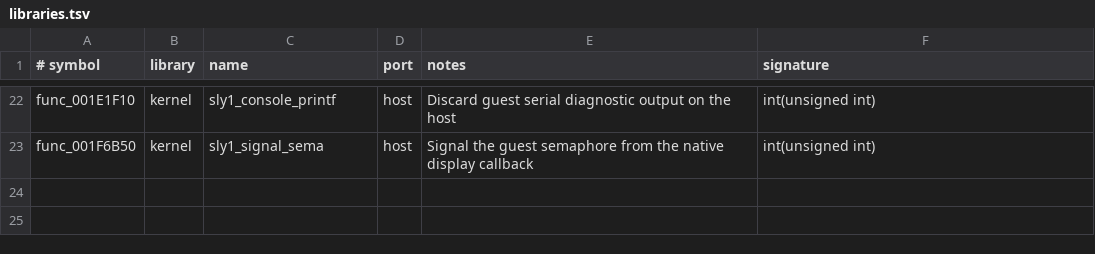
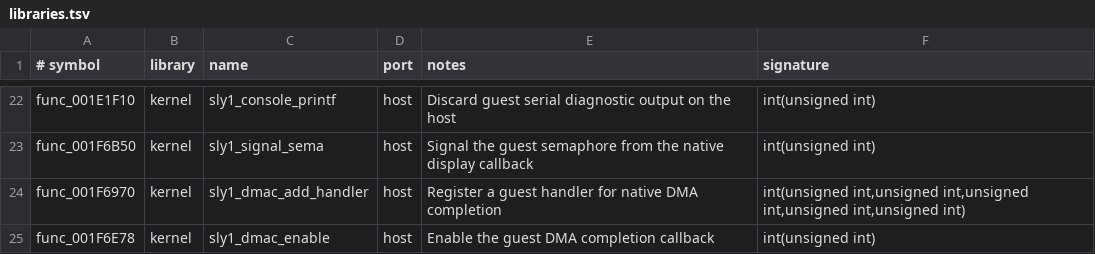
Before and after one commit to OpenThievius/OpenThievius, a TSV file: port/game/sly1-us/libraries.tsv, drawn as a sheet; only a part is shown, gaps mark what is left out; the diff names each change by its address in the sheet, - before the commit and + after, or states it on an @@ line.

Commit message:
feat(sly1): service SIF DMA completion callbacks
Implement the observed AddDmacHandler and EnableDmac boundaries in the\nport runtime, then dispatch the enabled channel 5 handler when native SIF\ncommands complete. Keep these replacements separate from the vanilla\nfunction bodies in sly1-decomp.\n\nThe native build succeeded and bounded launcher traces no longer report\nfunc_001F6970 or func_001F6E78 as missing. Startup still reads only the\ninitial 74-sector range and remains headless.

```diff
--- a/port/game/sly1-us/libraries.tsv
+++ b/port/game/sly1-us/libraries.tsv
+row 24: func_001F6970 | kernel | sly1_dmac_add_handler | host | Register a guest handler for native DMA completion | int(unsigned int,unsigned int,unsigned int,unsigned int,unsigned int)
+row 25: func_001F6E78 | kernel | sly1_dmac_enable | host | Enable the guest DMA completion callback | int(unsigned int)
```
Also changed, not shown: port/game/sly1-us/native_libraries.tsv, 4 other files.
